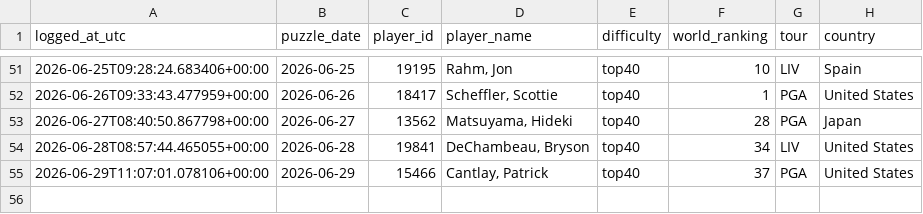
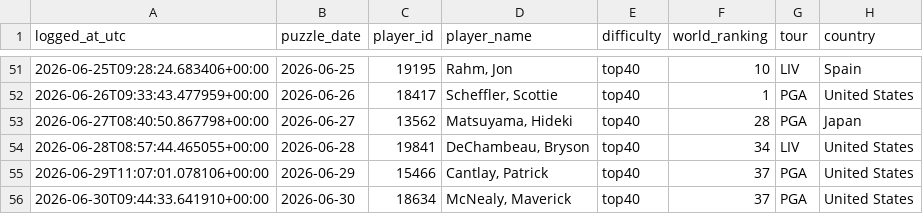
Before and after one commit to rosiekipling/pardle, a CSV file: data/daily_picks.csv, drawn as a sheet; only a part is shown, gaps mark what is left out.

```diff
--- a/data/daily_picks.csv
+++ b/data/daily_picks.csv
@@ -55 +55,2 @@ logged_at_utc,puzzle_date,player_id,player_name,difficulty,world_ranking,tour,co
 2026-06-29T11:07:01.078106+00:00,2026-06-29,15466,"Cantlay, Patrick",top40,37,PGA,United States
+2026-06-30T09:44:33.641910+00:00,2026-06-30,18634,"McNealy, Maverick",top40,37,PGA,United States
```
Also changed, not shown: 5 other files.
